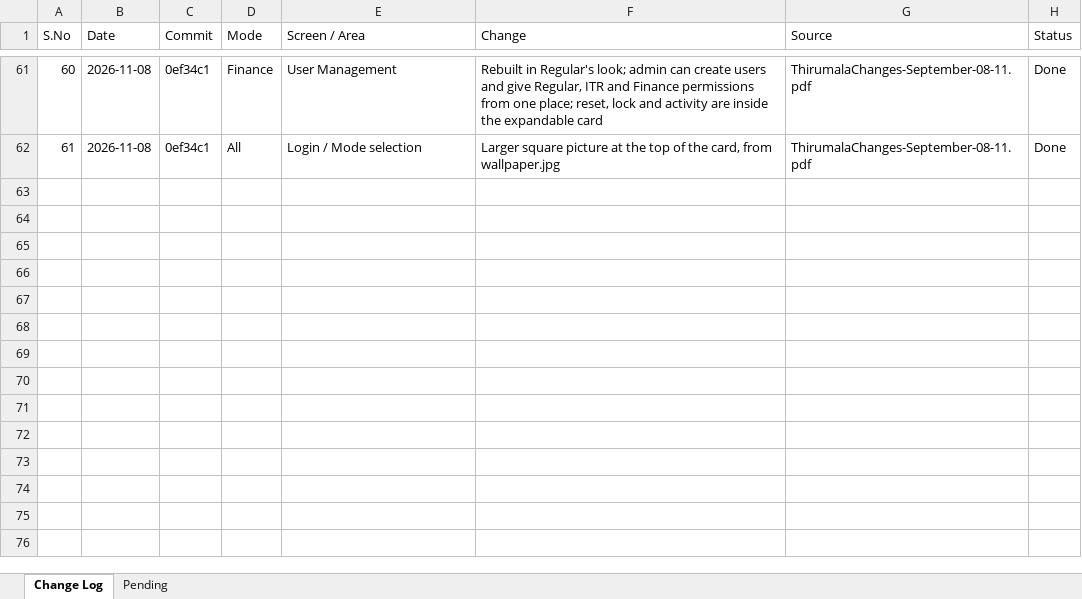
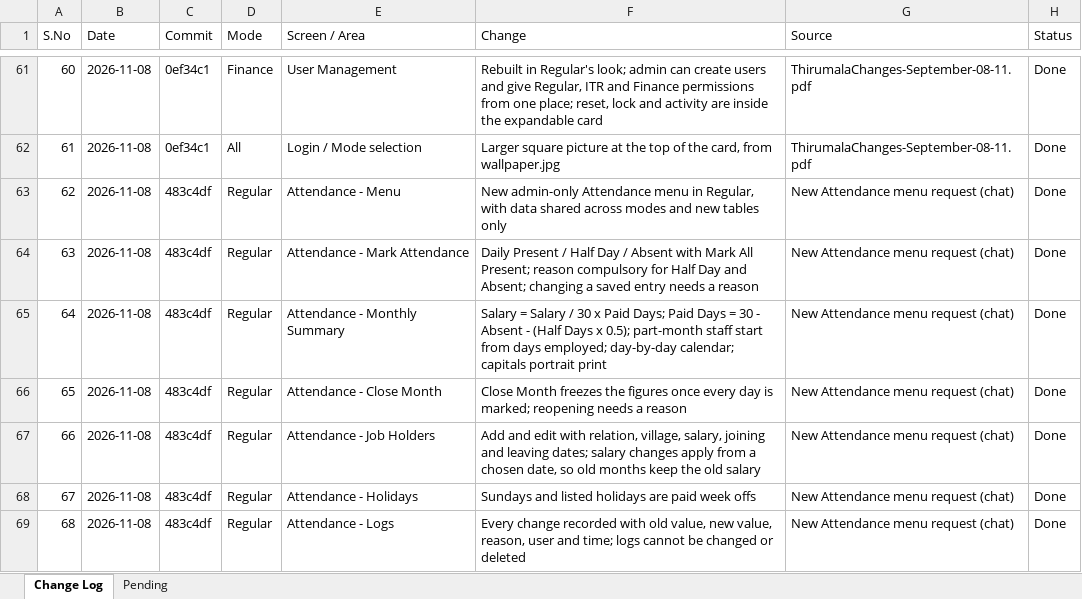
Before and after one commit to tirumalagroups/TirumalaGroups, an Excel workbook: Thirumala_Change_Log.xlsx, sheet Change Log, drawn as a sheet; only a part is shown, gaps mark what is left out; values as stored, in another font and other column widths than the file's, no borders; the diff names each change by its address in the sheet, - before the commit and + after, or states it on an @@ line.

Commit message:
Change log: Attendance menu

```diff
--- a/Thirumala_Change_Log.xlsx (sheet Change Log)
+++ b/Thirumala_Change_Log.xlsx (sheet Change Log)
+row 63: 62 | 2026-11-08 | 483c4df | Regular | Attendance - Menu | New admin-only Attendance menu in Regular, with data shared across modes and new tables only | New Attendance menu request (chat) | Done
+row 64: 63 | 2026-11-08 | 483c4df | Regular | Attendance - Mark Attendance | Daily Present / Half Day / Absent with Mark All Present; reason compulsory for Half Day and Absent; changing a saved entry needs a reason | New Attendance menu request (chat) | Done
+row 65: 64 | 2026-11-08 | 483c4df | Regular | Attendance - Monthly Summary | Salary = Salary / 30 x Paid Days; Paid Days = 30 - Absent - (Half Days x 0.5); part-month staff start from days employed; day-by-day calendar; capitals portrait print | New Attendance menu request (chat) | Done
+row 66: 65 | 2026-11-08 | 483c4df | Regular | Attendance - Close Month | Close Month freezes the figures once every day is marked; reopening needs a reason | New Attendance menu request (chat) | Done
+row 67: 66 | 2026-11-08 | 483c4df | Regular | Attendance - Job Holders | Add and edit with relation, village, salary, joining and leaving dates; salary changes apply from a chosen date, so old months keep the old salary | New Attendance menu request (chat) | Done
+row 68: 67 | 2026-11-08 | 483c4df | Regular | Attendance - Holidays | Sundays and listed holidays are paid week offs | New Attendance menu request (chat) | Done
+row 69: 68 | 2026-11-08 | 483c4df | Regular | Attendance - Logs | Every change recorded with old value, new value, reason, user and time; logs cannot be changed or deleted | New Attendance menu request (chat) | Done
```
Also changed, not shown: sheet Pending.
